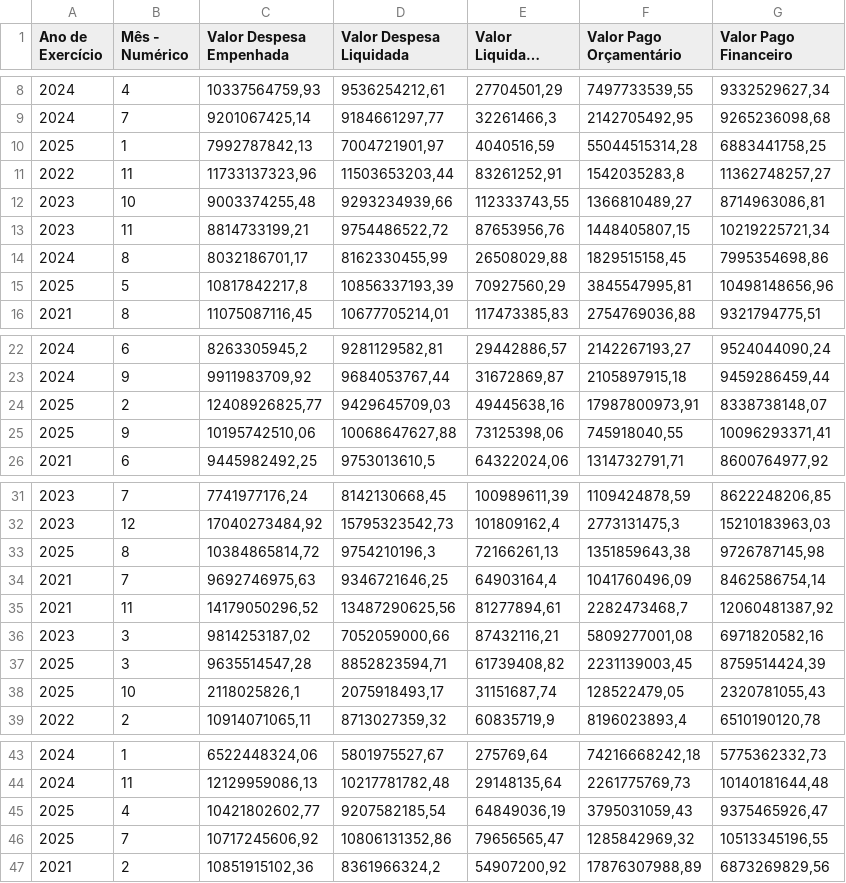
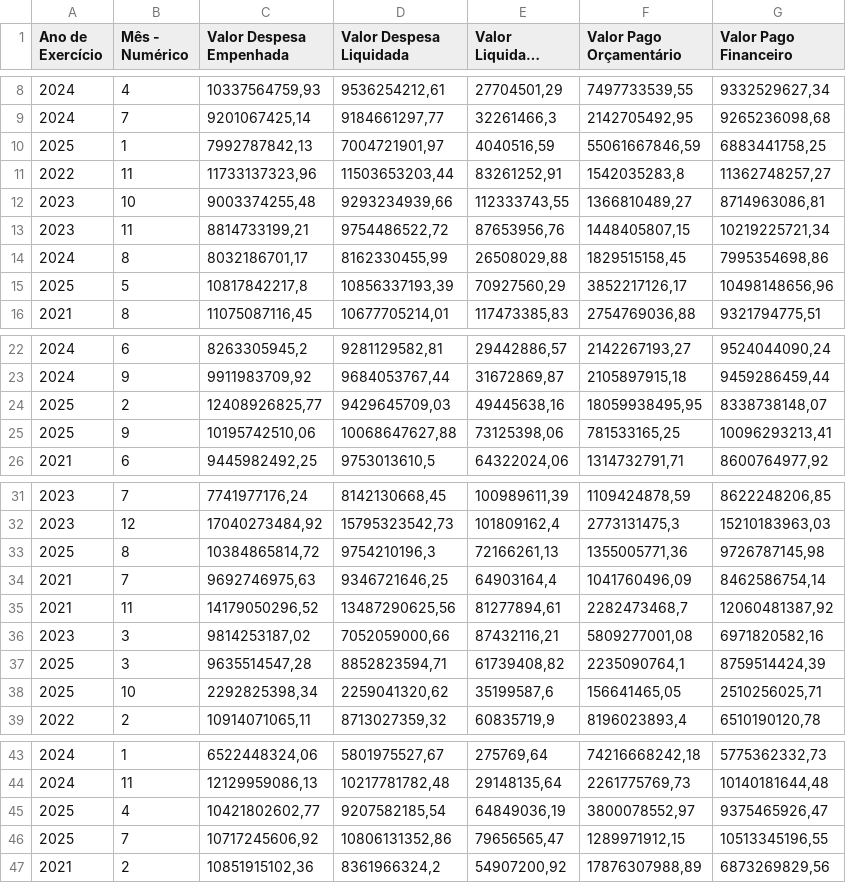
Before and after one commit to splor-mg/dados-totais-armazem-siafi, a CSV file: data-raw/totais_siafi_execucao_current.csv, drawn as a sheet; only a part is shown, gaps mark what is left out; long unchanged cells end in …; the diff covers the shown part only.

```diff
--- a/data-raw/totais_siafi_execucao_current.csv
+++ b/data-raw/totais_siafi_execucao_current.csv
@@ -9,3 +9,3 @@
 "2024","7","9201067425,14","9184661297,77","32261466,3","2142705492,95","9265236098,68"
-"2025","1","7992787842,13","7004721901,97","4040516,59","55044515314,28","6883441758,25"
+"2025","1","7992787842,13","7004721901,97","4040516,59","55061667846,59","6883441758,25"
 "2022","11","11733137323,96","11503653203,44","83261252,91","1542035283,8","11362748257,27"
@@ -14,3 +14,3 @@
 "2024","8","8032186701,17","8162330455,99","26508029,88","1829515158,45","7995354698,86"
-"2025","5","10817842217,8","10856337193,39","70927560,29","3845547995,81","10498148656,96"
+"2025","5","10817842217,8","10856337193,39","70927560,29","3852217126,17","10498148656,96"
 "2021","8","11075087116,45","10677705214,01","117473385,83","2754769036,88","9321794775,51"
@@ -23,4 +23,4 @@
 "2024","9","9911983709,92","9684053767,44","31672869,87","2105897915,18","9459286459,44"
-"2025","2","12408926825,77","9429645709,03","49445638,16","17987800973,91","8338738148,07"
-"2025","9","10195742510,06","10068647627,88","73125398,06","745918040,55","10096293371,41"
+"2025","2","12408926825,77","9429645709,03","49445638,16","18059938495,95","8338738148,07"
+"2025","9","10195742510,06","10068647627,88","73125398,06","781533165,25","10096293213,41"
 "2021","6","9445982492,25","9753013610,5","64322024,06","1314732791,71","8600764977,92"
@@ -32,3 +32,3 @@
 "2023","12","17040273484,92","15795323542,73","101809162,4","2773131475,3","15210183963,03"
-"2025","8","10384865814,72","9754210196,3","72166261,13","1351859643,38","9726787145,98"
+"2025","8","10384865814,72","9754210196,3","72166261,13","1355005771,36","9726787145,98"
 "2021","7","9692746975,63","9346721646,25","64903164,4","1041760496,09","8462586754,14"
@@ -36,4 +36,4 @@
 "2023","3","9814253187,02","7052059000,66","87432116,21","5809277001,08","6971820582,16"
-"2025","3","9635514547,28","8852823594,71","61739408,82","2231139003,45","8759514424,39"
-"2025","10","2118025826,1","2075918493,17","31151687,74","128522479,05","2320781055,43"
+"2025","3","9635514547,28","8852823594,71","61739408,82","2235090764,1","8759514424,39"
+"2025","10","2292825398,34","2259041320,62","35199587,6","156641465,05","2510256025,71"
 "2022","2","10914071065,11","8713027359,32","60835719,9","8196023893,4","6510190120,78"
@@ -44,4 +44,4 @@
 "2024","11","12129959086,13","10217781782,48","29148135,64","2261775769,73","10140181644,48"
-"2025","4","10421802602,77","9207582185,54","64849036,19","3795031059,43","9375465926,47"
-"2025","7","10717245606,92","10806131352,86","79656565,47","1285842969,32","10513345196,55"
+"2025","4","10421802602,77","9207582185,54","64849036,19","3800078552,97","9375465926,47"
+"2025","7","10717245606,92","10806131352,86","79656565,47","1289971912,15","10513345196,55"
 "2021","2","10851915102,36","8361966324,2","54907200,92","17876307988,89","6873269829,56"
```
Also changed, not shown: 1 edited cell elsewhere in this file, data-raw/totais_siafi_execucao_cota_current.csv, data-raw/totais_siafi_restos_pagar.csv, 4 other files.
